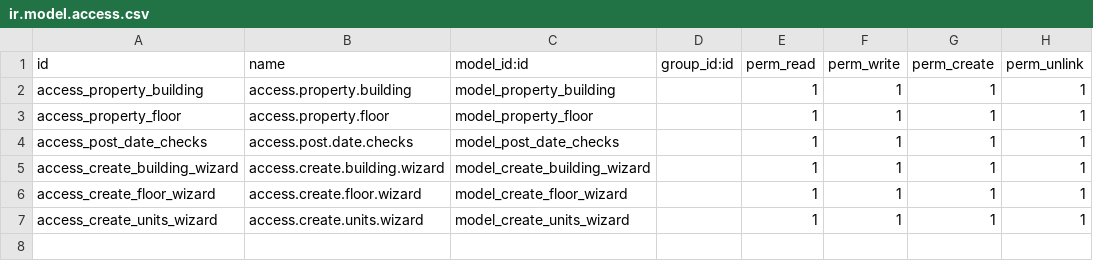
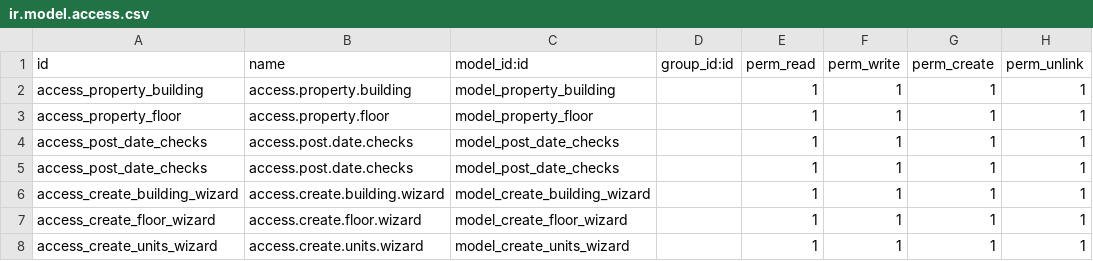
Before and after one commit to githubasifkhan/marq, a CSV file: ol_property_custom/security/ir.model.access.csv, drawn as a sheet.

```diff
--- a/ol_property_custom/security/ir.model.access.csv
+++ b/ol_property_custom/security/ir.model.access.csv
@@ -4,2 +4,3 @@ access_property_floor,access.property.floor,model_property_floor,,1,1,1,1
 access_post_date_checks,access.post.date.checks,model_post_date_checks,,1,1,1,1
+access_post_date_checks,access.post.date.checks,model_post_date_checks,,1,1,1,1
 access_create_building_wizard,access.create.building.wizard,model_create_building_wizard,,1,1,1,1
```
Also changed, not shown: 3 other files.
